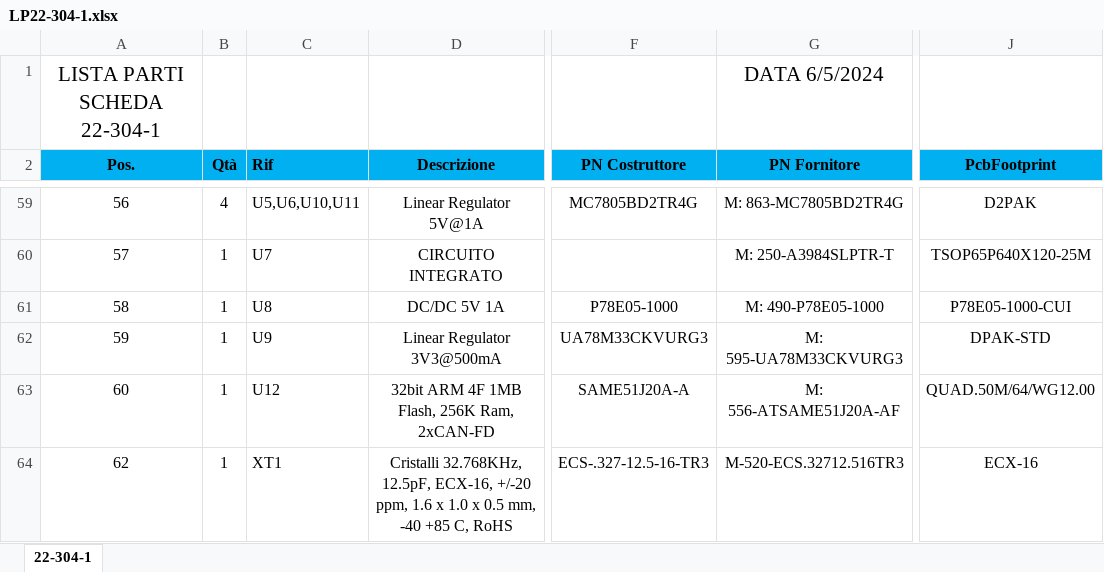
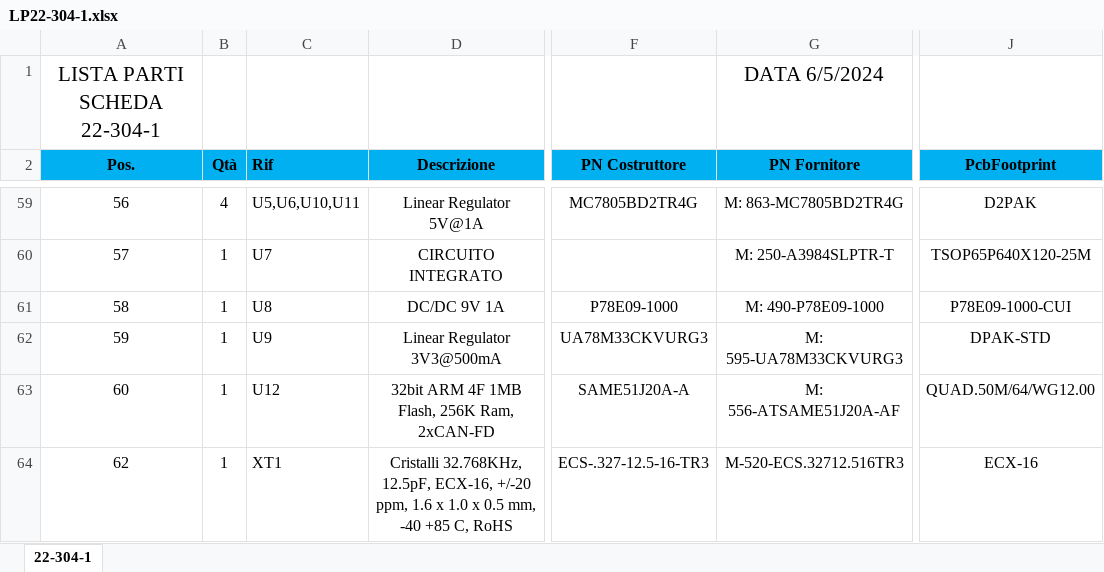
Before and after one commit to marcorispoli/PCB304, an Excel workbook: ESECUTIVI/LP22-304-1.xlsx, sheet 22-304-1, drawn as a sheet; only a part is shown, gaps mark what is left out; values as stored, in another font and other column widths than the file's, no borders; the diff names each change by its address in the sheet, - before the commit and + after, or states it on an @@ line.

```diff
--- a/ESECUTIVI/LP22-304-1.xlsx (sheet 22-304-1)
+++ b/ESECUTIVI/LP22-304-1.xlsx (sheet 22-304-1)
-D61 (Descrizione): DC/DC 5V 1A
+D61 (Descrizione): DC/DC 9V 1A
-F61 (PN Costruttore): P78E05-1000
+F61 (PN Costruttore): P78E09-1000
-G61 (PN Fornitore): M: 490-P78E05-1000
+G61 (PN Fornitore): M: 490-P78E09-1000
-J61 (PcbFootprint): P78E05-1000-CUI
+J61 (PcbFootprint): P78E09-1000-CUI
```
Also changed, not shown: 3 other files.
